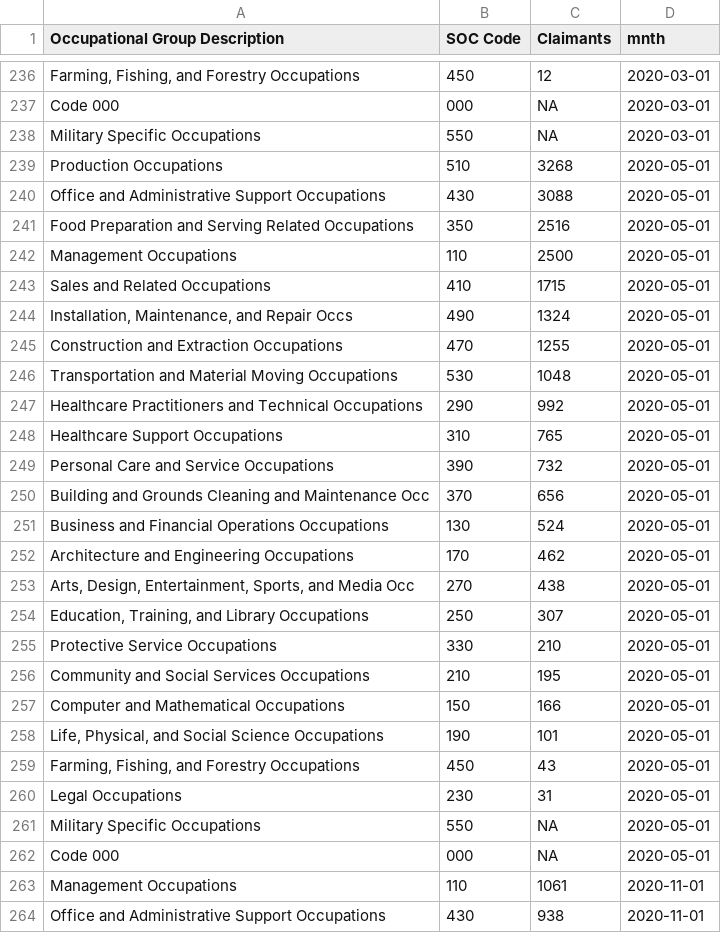
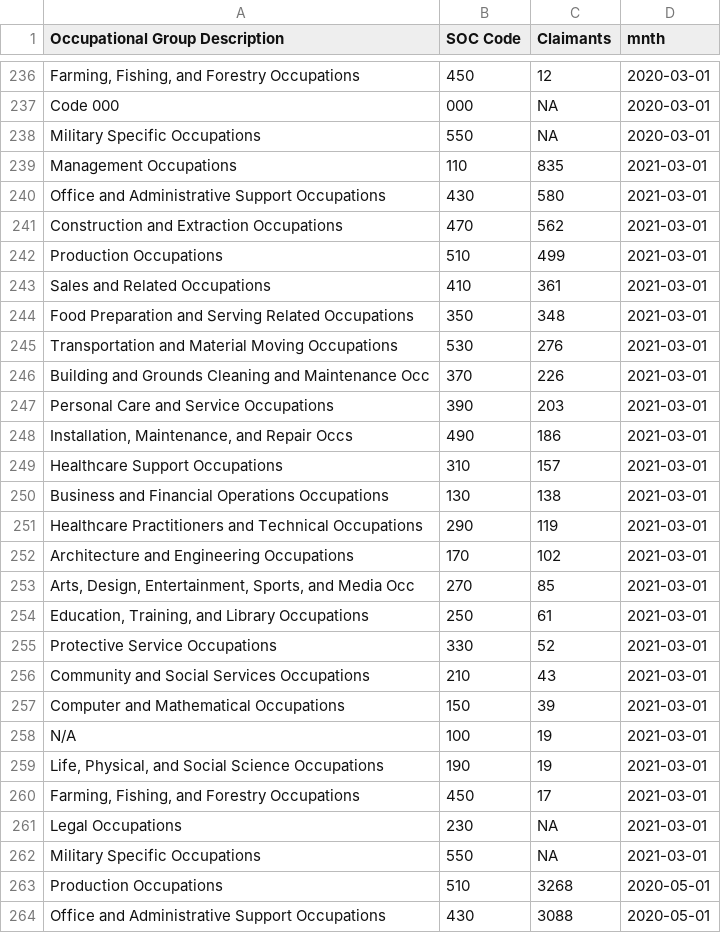
Before and after one commit to pulte-nd/sbeconomydb, a CSV file: claimants_occupations.csv, drawn as a sheet; only a part is shown, gaps mark what is left out; the shorter side is filled out with more unchanged rows; the diff names each change by its address in the sheet, - before the commit and + after, or states it on an @@ line.

```diff
--- a/claimants_occupations.csv
+++ b/claimants_occupations.csv
+row 239: Management Occupations | 110 | 835 | 2021-03-01
+row 240: Office and Administrative Support Occupations | 430 | 580 | 2021-03-01
+row 241: Construction and Extraction Occupations | 470 | 562 | 2021-03-01
+row 242: Production Occupations | 510 | 499 | 2021-03-01
+row 243: Sales and Related Occupations | 410 | 361 | 2021-03-01
+row 244: Food Preparation and Serving Related Occupations | 350 | 348 | 2021-03-01
+row 245: Transportation and Material Moving Occupations | 530 | 276 | 2021-03-01
+row 246: Building and Grounds Cleaning and Maintenance Occ | 370 | 226 | 2021-03-01
+row 247: Personal Care and Service Occupations | 390 | 203 | 2021-03-01
+row 248: Installation, Maintenance, and Repair Occs | 490 | 186 | 2021-03-01
+row 249: Healthcare Support Occupations | 310 | 157 | 2021-03-01
+row 250: Business and Financial Operations Occupations | 130 | 138 | 2021-03-01
+row 251: Healthcare Practitioners and Technical Occupations | 290 | 119 | 2021-03-01
+row 252: Architecture and Engineering Occupations | 170 | 102 | 2021-03-01
+row 253: Arts, Design, Entertainment, Sports, and Media Occ | 270 | 85 | 2021-03-01
+row 254: Education, Training, and Library Occupations | 250 | 61 | 2021-03-01
+row 255: Protective Service Occupations | 330 | 52 | 2021-03-01
+row 256: Community and Social Services Occupations | 210 | 43 | 2021-03-01
+row 257: Computer and Mathematical Occupations | 150 | 39 | 2021-03-01
+row 258: N/A | 100 | 19 | 2021-03-01
+row 259: Life, Physical, and Social Science Occupations | 190 | 19 | 2021-03-01
+row 260: Farming, Fishing, and Forestry Occupations | 450 | 17 | 2021-03-01
+row 261: Legal Occupations | 230 | NA | 2021-03-01
+row 262: Military Specific Occupations | 550 | NA | 2021-03-01
```
Also changed, not shown: claimants_age.csv, claimants_education.csv, 16 other files.
